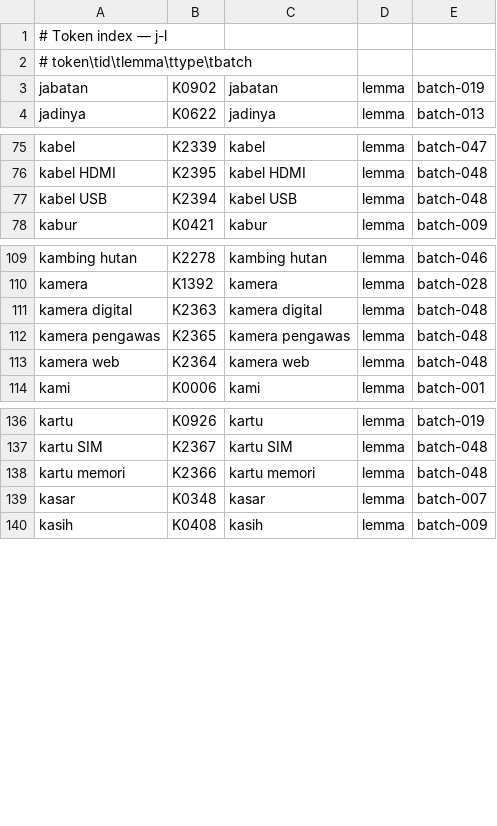
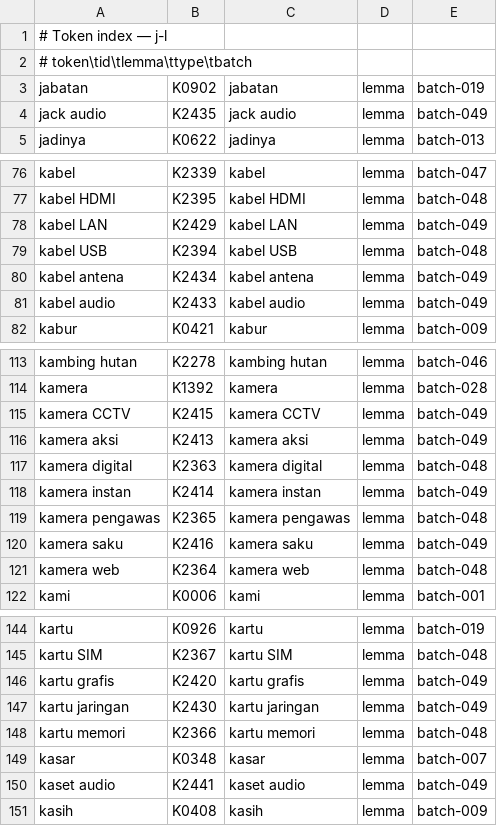
Before and after one commit to semoliginon-ops/Lexara-Chatbot, a TSV file: data/kamus/index/j-l.tsv, drawn as a sheet; only a part is shown, gaps mark what is left out; the diff covers the shown part only; the diff names each change by its address in the sheet, - before the commit and + after, or states it on an @@ line.

Commit message:
Update token index for batch 049

```diff
--- a/data/kamus/index/j-l.tsv
+++ b/data/kamus/index/j-l.tsv
+row 4: jack audio | K2435 | jack audio | lemma | batch-049
+row 78: kabel LAN | K2429 | kabel LAN | lemma | batch-049
+row 80: kabel antena | K2434 | kabel antena | lemma | batch-049
+row 81: kabel audio | K2433 | kabel audio | lemma | batch-049
+row 115: kamera CCTV | K2415 | kamera CCTV | lemma | batch-049
+row 116: kamera aksi | K2413 | kamera aksi | lemma | batch-049
+row 118: kamera instan | K2414 | kamera instan | lemma | batch-049
+row 120: kamera saku | K2416 | kamera saku | lemma | batch-049
+row 146: kartu grafis | K2420 | kartu grafis | lemma | batch-049
+row 147: kartu jaringan | K2430 | kartu jaringan | lemma | batch-049
+row 150: kaset audio | K2441 | kaset audio | lemma | batch-049
```
Also changed, not shown: 2 added rows elsewhere in this file.
